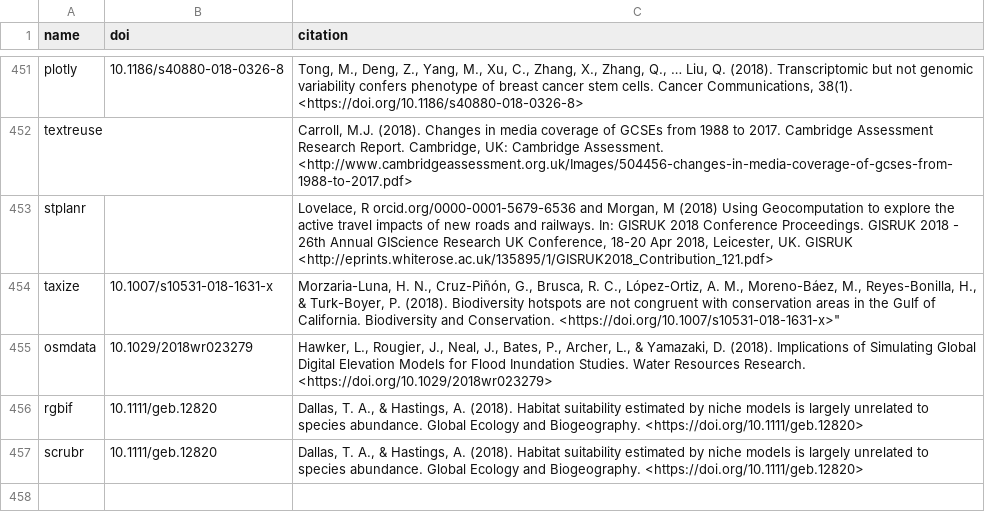
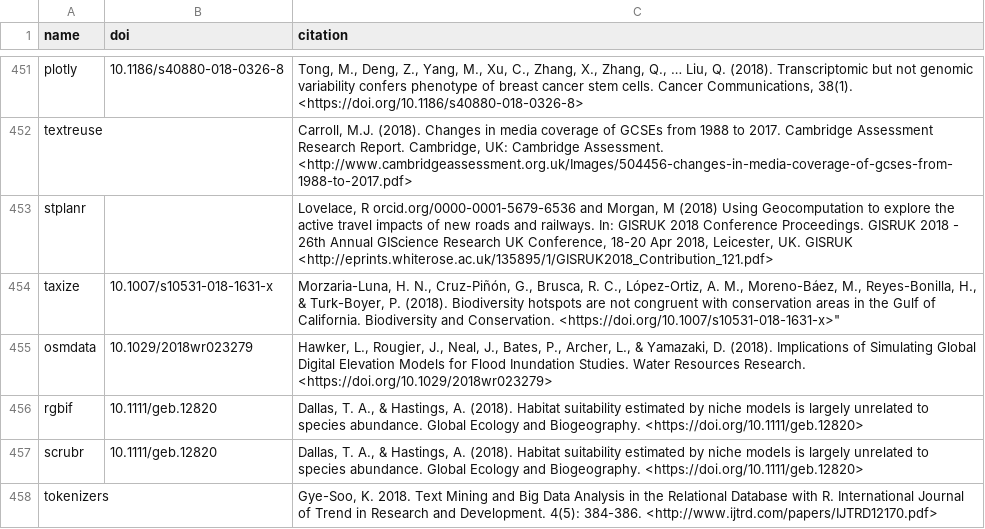
Before and after one commit to ropensci/roapi, a CSV file: data/citations.csv, drawn as a sheet; only a part is shown, gaps mark what is left out; the diff names each change by its address in the sheet, - before the commit and + after, or states it on an @@ line.

Commit message:
tokenizers citation

```diff
--- a/data/citations.csv
+++ b/data/citations.csv
+row 458: tokenizers |  | Gye-Soo, K. 2018. Text Mining and Big Data Analysis in the Relational Database with R. International Journal of Trend in Research and Development. 4(5): 384-386. <http://www.ijtrd.com/papers/IJTRD12170.pdf>
```
